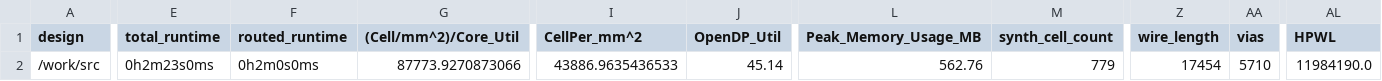
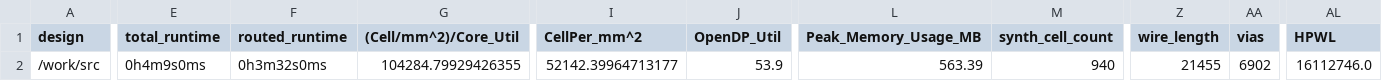
Before and after one commit to TinyTapeout/tinytapeout-05, a CSV file: projects/tt_um_tomkeddie_a/metrics.csv, drawn as a sheet; only a part is shown, gaps mark what is left out; the diff covers the shown part only; the diff names each change by its address in the sheet, - before the commit and + after, or states it on an @@ line.

Commit message:
feat: update project tt_um_tomkeddie_a from TomKeddie/tinytapeout-2023-tt05a
Commit: 621f0f1604bb5d5ea33630bae4f026edd93948cb
Workflow: https://github.com/TomKeddie/tinytapeout-2023-tt05a/actions/runs/6737798418

```diff
--- a/projects/tt_um_tomkeddie_a/metrics.csv
+++ b/projects/tt_um_tomkeddie_a/metrics.csv
-E2 (total_runtime): 0h2m23s0ms
+E2 (total_runtime): 0h4m9s0ms
-F2 (routed_runtime): 0h2m0s0ms
+F2 (routed_runtime): 0h3m32s0ms
-G2 ((Cell/mm^2)/Core_Util): 87773.9270873066
+G2 ((Cell/mm^2)/Core_Util): 104284.79929426355
-I2 (CellPer_mm^2): 43886.9635436533
+I2 (CellPer_mm^2): 52142.39964713177
-J2 (OpenDP_Util): 45.14
+J2 (OpenDP_Util): 53.9
-L2 (Peak_Memory_Usage_MB): 562.76
+L2 (Peak_Memory_Usage_MB): 563.39
-M2 (synth_cell_count): 779
+M2 (synth_cell_count): 940
-Z2 (wire_length): 17454
+Z2 (wire_length): 21455
-AA2 (vias): 5710
+AA2 (vias): 6902
-AL2 (HPWL): 11984190.0
+AL2 (HPWL): 16112746.0
```
Also changed, not shown: 21 edited cells elsewhere in this file, 6 other files.
